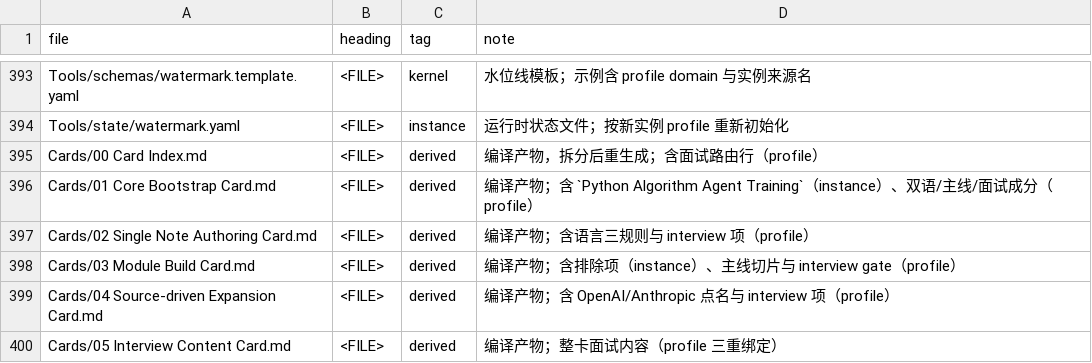
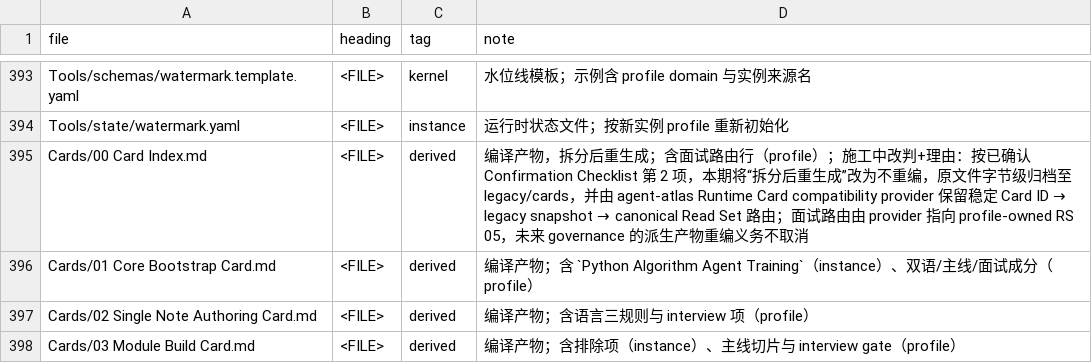
Before and after one commit to KimGLee/Cambium, a TSV file: docs/split_map.tsv, drawn as a sheet; only a part is shown, gaps mark what is left out; the shorter side is filled out with more unchanged rows.

Commit message:
Amend Card Index no-recompile disposition

```diff
--- a/docs/split_map.tsv
+++ b/docs/split_map.tsv
@@ -394,3 +394,3 @@ Tools/schemas/watermark.template.yaml	<FILE>	kernel	水位线模板；示例含
 Tools/state/watermark.yaml	<FILE>	instance	运行时状态文件；按新实例 profile 重新初始化
-Cards/00 Card Index.md	<FILE>	derived	编译产物，拆分后重生成；含面试路由行（profile）
+Cards/00 Card Index.md	<FILE>	derived	编译产物，拆分后重生成；含面试路由行（profile）；施工中改判+理由：按已确认 Confirmation Checklist 第 2 项，本期将“拆分后重生成”改为不重编，原文件字节级归档至 legacy/cards，并由 agent-atlas Runtime Card compatibility provider 保留稳定 Card ID → legacy snapshot → canonical Read Set 路由；面试路由由 provider 指向 profile-owned RS 05，未来 governance 的派生产物重编义务不取消
 Cards/01 Core Bootstrap Card.md	<FILE>	derived	编译产物；含 `Python Algorithm Agent Training`（instance）、双语/主线/面试成分（profile）
```
